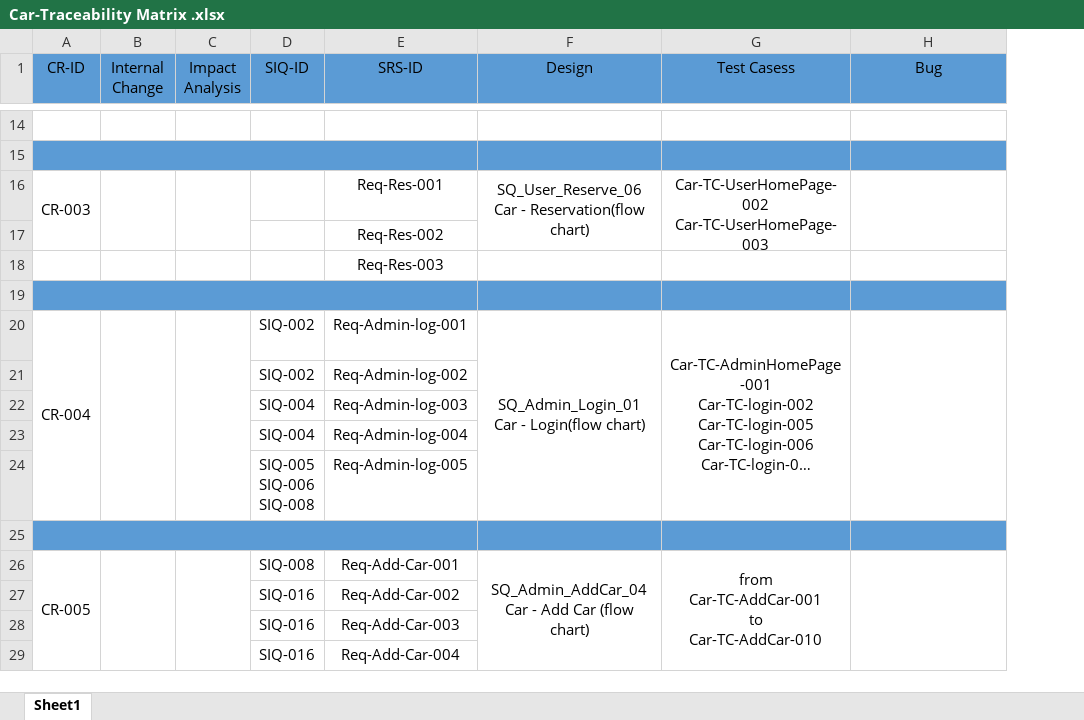
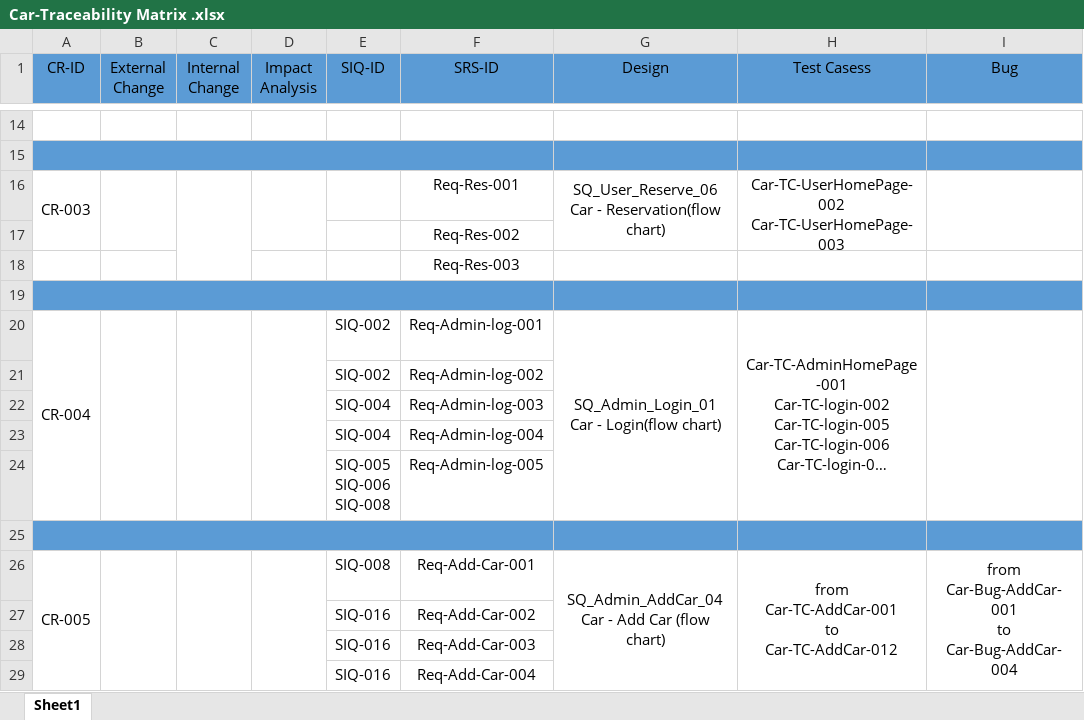
Before and after one commit to Aml-Nasser/Car-Bookings, an Excel workbook: Monitor and Control/Car-Traceability Matrix .xlsx, sheet Sheet1, drawn as a sheet; only a part is shown, gaps mark what is left out; long unchanged cells end in …; values as stored, in another font and other column widths than the file's, no borders; removed rows and columns are numbered as before the commit, all else as after; ↵ is a line break in a cell; the diff covers the shown part only; the diff names each change by its address in the sheet, - before the commit and + after, or states it on an @@ line.

```diff
--- a/Monitor and Control/Car-Traceability Matrix .xlsx (sheet Sheet1)
+++ b/Monitor and Control/Car-Traceability Matrix .xlsx (sheet Sheet1)
+column B (External Change), empty
-B16:B17 merged
+C16:C18 merged
-H26 (Test Casess): from ↵ Car-TC-AddCar-001 ↵ to ↵ Car-TC-AddCar-010
+H26 (Test Casess): from ↵ Car-TC-AddCar-001 ↵ to ↵ Car-TC-AddCar-012
-I26 (Bug): (empty)
+I26 (Bug): from ↵ Car-Bug-AddCar-001 ↵ to ↵ Car-Bug-AddCar-004
```
Also changed, not shown: 5 added rows, 3 edited cells and merged cells elsewhere in this sheet.
